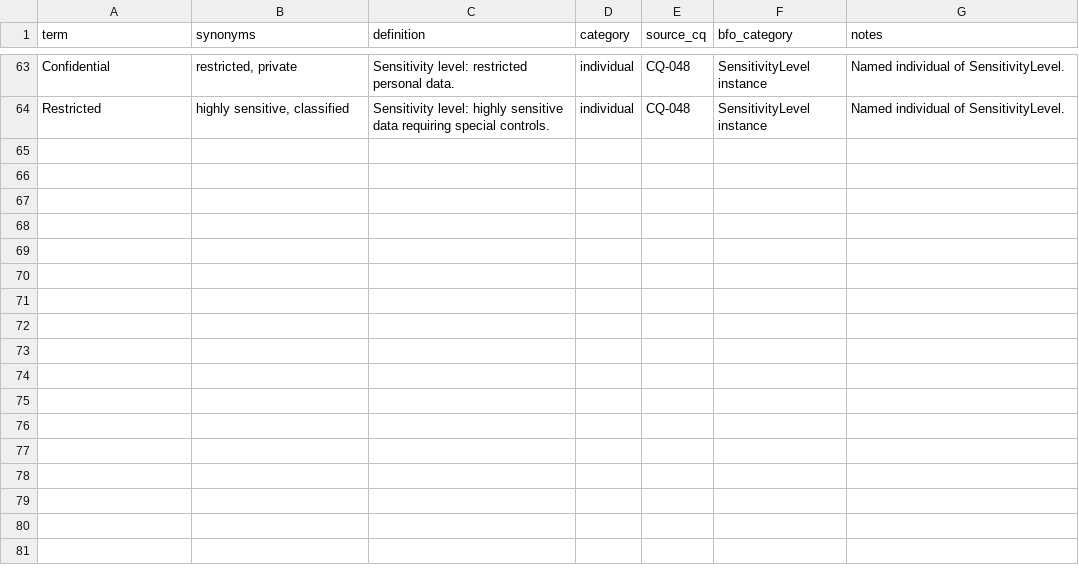
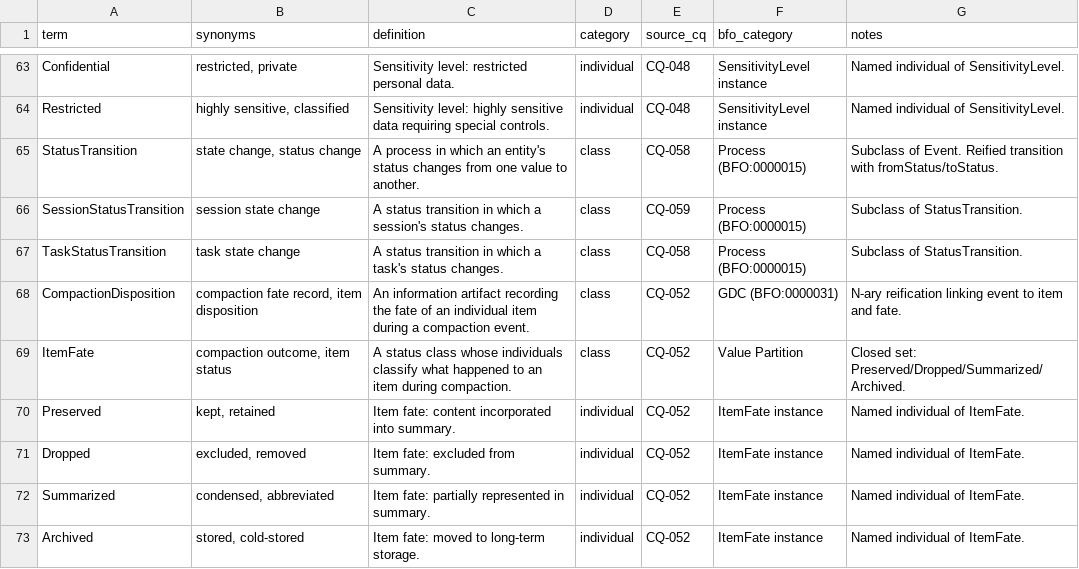
Before and after one commit to mepuka/ontology-skill, a CSV file: ontologies/personal_agent_ontology/docs/glossary.csv, drawn as a sheet; only a part is shown, gaps mark what is left out.

```diff
--- a/ontologies/personal_agent_ontology/docs/glossary.csv
+++ b/ontologies/personal_agent_ontology/docs/glossary.csv
@@ -64 +64,10 @@ Confidential,"restricted, private","Sensitivity level: restricted personal data.
 Restricted,"highly sensitive, classified","Sensitivity level: highly sensitive data requiring special controls.",individual,CQ-048,SensitivityLevel instance,Named individual of SensitivityLevel.
+StatusTransition,"state change, status change","A process in which an entity's status changes from one value to another.",class,CQ-058,Process (BFO:0000015),Subclass of Event. Reified transition with fromStatus/toStatus.
+SessionStatusTransition,"session state change","A status transition in which a session's status changes.",class,CQ-059,Process (BFO:0000015),Subclass of StatusTransition.
+TaskStatusTransition,"task state change","A status transition in which a task's status changes.",class,CQ-058,Process (BFO:0000015),Subclass of StatusTransition.
+CompactionDisposition,"compaction fate record, item disposition","An information artifact recording the fate of an individual item during a compaction event.",class,CQ-052,GDC (BFO:0000031),N-ary reification linking event to item and fate.
+ItemFate,"compaction outcome, item status","A status class whose individuals classify what happened to an item during compaction.",class,CQ-052,Value Partition,Closed set: Preserved/Dropped/Summarized/Archived.
+Preserved,"kept, retained","Item fate: content incorporated into summary.",individual,CQ-052,ItemFate instance,Named individual of ItemFate.
+Dropped,"excluded, removed","Item fate: excluded from summary.",individual,CQ-052,ItemFate instance,Named individual of ItemFate.
+Summarized,"condensed, abbreviated","Item fate: partially represented in summary.",individual,CQ-052,ItemFate instance,Named individual of ItemFate.
+Archived,"stored, cold-stored","Item fate: moved to long-term storage.",individual,CQ-052,ItemFate instance,Named individual of ItemFate.
```
Also changed, not shown: 4 other files.
